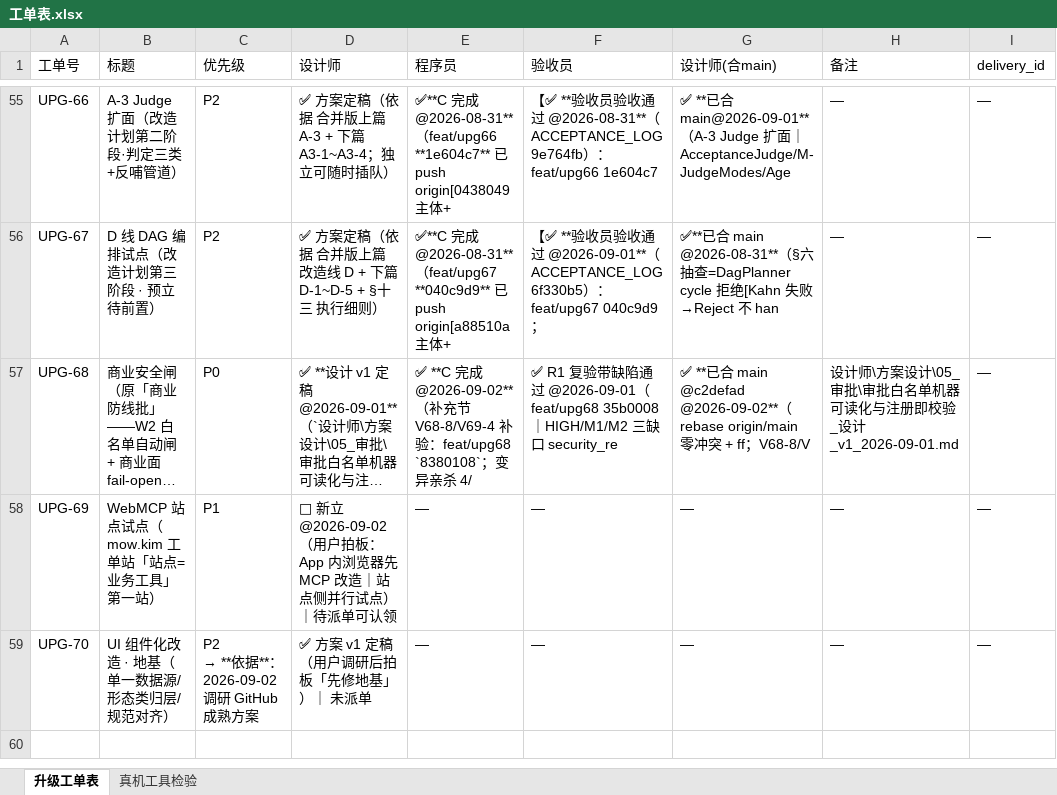
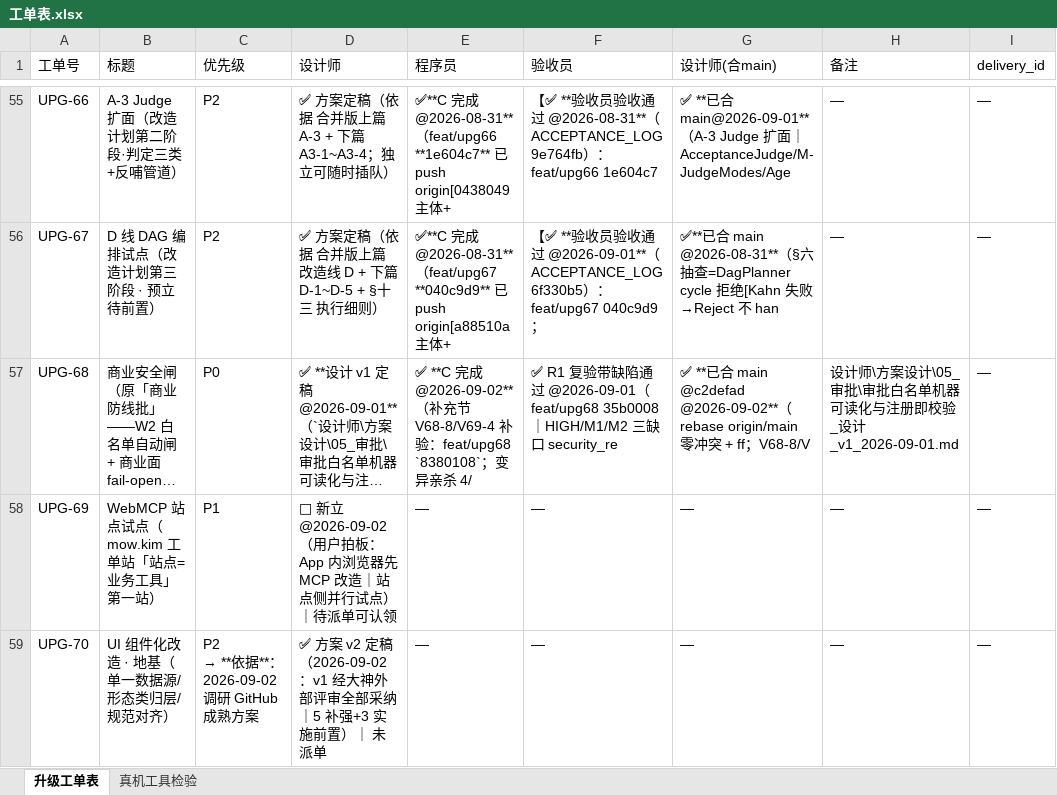
Before and after one commit to onlywmw/works, an Excel workbook: 工单系统/工单表.xlsx, sheet 升级工单表, drawn as a sheet; only a part is shown, gaps mark what is left out; long unchanged cells end in …; values as stored, in another font and other column widths than the file's, no borders; the diff names each change by its address in the sheet, - before the commit and + after, or states it on an @@ line.

Commit message:
UPG-70 方案 v2：采纳大神外部评审（5 补强+3 实施前置）——本轮不建运行时/A2 先影响面评估/A1 防漂移三层入 CI/schema version+注释/A3 试点先行；卡+派单同步

```diff
--- a/工单系统/工单表.xlsx (sheet 升级工单表)
+++ b/工单系统/工单表.xlsx (sheet 升级工单表)
-D59 (设计师): ✅ 方案 v1 定稿（用户调研后拍板「先修地基」）｜ 未派单
+D59 (设计师): ✅ 方案 v2 定稿（2026-09-02：v1 经大神外部评审全部采纳｜5 补强+3 实施前置）｜ 未派单
```
Also changed, not shown: 4 other files.
